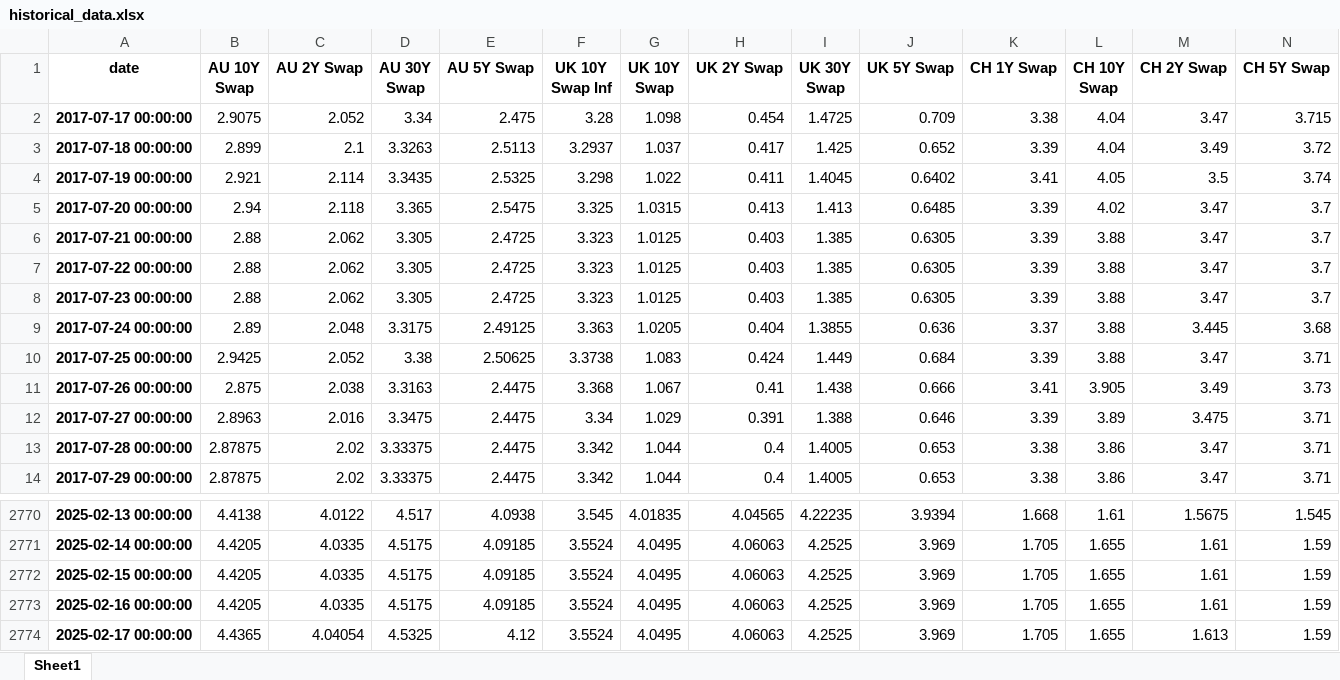
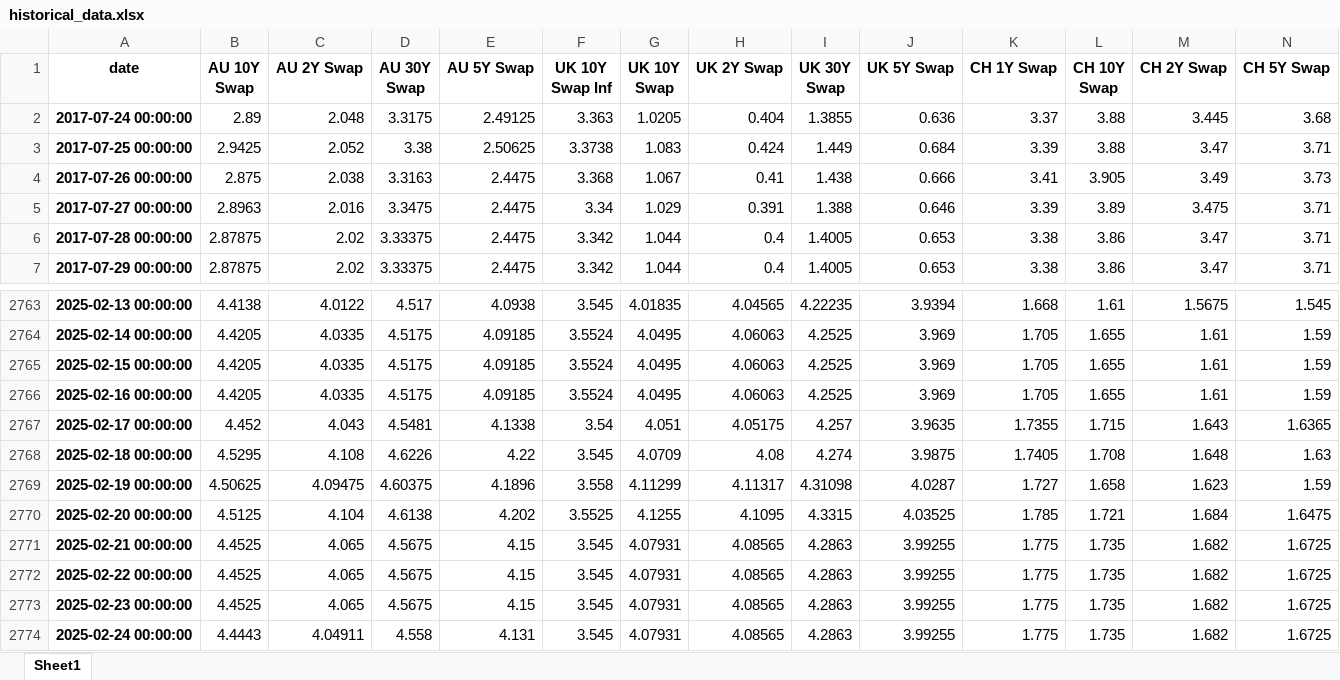
Before and after one commit to MTFEGAN/riskapp, an Excel workbook: historical_data.xlsx, sheet Sheet1, drawn as a sheet; only a part is shown, gaps mark what is left out; values as stored, in another font and other column widths than the file's, no borders; removed rows and columns are numbered as before the commit, all else as after; rows hold the shown columns only; the diff covers the shown part only; the diff names each change by its address in the sheet, - before the commit and + after, or states it on an @@ line.

Commit message:
Update historical_data.xlsx

```diff
--- a/historical_data.xlsx (sheet Sheet1)
+++ b/historical_data.xlsx (sheet Sheet1)
-row 2: 2017-07-17 00:00:00 | 2.9075 | 2.052 | 3.34 | 2.475 | 3.28 | 1.098 | 0.454 | 1.4725 | 0.709 | 3.38 | 4.04 | 3.47 | 3.715
-row 3: 2017-07-18 00:00:00 | 2.899 | 2.1 | 3.3263 | 2.5113 | 3.2937 | 1.037 | 0.417 | 1.425 | 0.652 | 3.39 | 4.04 | 3.49 | 3.72
-row 4: 2017-07-19 00:00:00 | 2.921 | 2.114 | 3.3435 | 2.5325 | 3.298 | 1.022 | 0.411 | 1.4045 | 0.6402 | 3.41 | 4.05 | 3.5 | 3.74
-row 5: 2017-07-20 00:00:00 | 2.94 | 2.118 | 3.365 | 2.5475 | 3.325 | 1.0315 | 0.413 | 1.413 | 0.6485 | 3.39 | 4.02 | 3.47 | 3.7
-row 6: 2017-07-21 00:00:00 | 2.88 | 2.062 | 3.305 | 2.4725 | 3.323 | 1.0125 | 0.403 | 1.385 | 0.6305 | 3.39 | 3.88 | 3.47 | 3.7
-row 7: 2017-07-22 00:00:00 | 2.88 | 2.062 | 3.305 | 2.4725 | 3.323 | 1.0125 | 0.403 | 1.385 | 0.6305 | 3.39 | 3.88 | 3.47 | 3.7
-row 8: 2017-07-23 00:00:00 | 2.88 | 2.062 | 3.305 | 2.4725 | 3.323 | 1.0125 | 0.403 | 1.385 | 0.6305 | 3.39 | 3.88 | 3.47 | 3.7
-B2767 (AU 10Y Swap): 4.4365
+B2767 (AU 10Y Swap): 4.452
-C2767 (AU 2Y Swap): 4.04054
+C2767 (AU 2Y Swap): 4.043
-D2767 (AU 30Y Swap): 4.5325
+D2767 (AU 30Y Swap): 4.5481
-E2767 (AU 5Y Swap): 4.12
+E2767 (AU 5Y Swap): 4.1338
-F2767 (UK 10Y Swap Inf): 3.5524
+F2767 (UK 10Y Swap Inf): 3.54
-G2767 (UK 10Y Swap): 4.0495
+G2767 (UK 10Y Swap): 4.051
-H2767 (UK 2Y Swap): 4.06063
+H2767 (UK 2Y Swap): 4.05175
-I2767 (UK 30Y Swap): 4.2525
+I2767 (UK 30Y Swap): 4.257
-J2767 (UK 5Y Swap): 3.969
+J2767 (UK 5Y Swap): 3.9635
-K2767 (CH 1Y Swap): 1.705
+K2767 (CH 1Y Swap): 1.7355
-L2767 (CH 10Y Swap): 1.655
+L2767 (CH 10Y Swap): 1.715
-M2767 (CH 2Y Swap): 1.613
+M2767 (CH 2Y Swap): 1.643
-N2767 (CH 5Y Swap): 1.59
+N2767 (CH 5Y Swap): 1.6365
+row 2768: 2025-02-18 00:00:00 | 4.5295 | 4.108 | 4.6226 | 4.22 | 3.545 | 4.0709 | 4.08 | 4.274 | 3.9875 | 1.7405 | 1.708 | 1.648 | 1.63
+row 2769: 2025-02-19 00:00:00 | 4.50625 | 4.09475 | 4.60375 | 4.1896 | 3.558 | 4.11299 | 4.11317 | 4.31098 | 4.0287 | 1.727 | 1.658 | 1.623 | 1.59
+row 2770: 2025-02-20 00:00:00 | 4.5125 | 4.104 | 4.6138 | 4.202 | 3.5525 | 4.1255 | 4.1095 | 4.3315 | 4.03525 | 1.785 | 1.721 | 1.684 | 1.6475
+row 2771: 2025-02-21 00:00:00 | 4.4525 | 4.065 | 4.5675 | 4.15 | 3.545 | 4.07931 | 4.08565 | 4.2863 | 3.99255 | 1.775 | 1.735 | 1.682 | 1.6725
+row 2772: 2025-02-22 00:00:00 | 4.4525 | 4.065 | 4.5675 | 4.15 | 3.545 | 4.07931 | 4.08565 | 4.2863 | 3.99255 | 1.775 | 1.735 | 1.682 | 1.6725
+row 2773: 2025-02-23 00:00:00 | 4.4525 | 4.065 | 4.5675 | 4.15 | 3.545 | 4.07931 | 4.08565 | 4.2863 | 3.99255 | 1.775 | 1.735 | 1.682 | 1.6725
+row 2774: 2025-02-24 00:00:00 | 4.4443 | 4.04911 | 4.558 | 4.131 | 3.545 | 4.07931 | 4.08565 | 4.2863 | 3.99255 | 1.775 | 1.735 | 1.682 | 1.6725
```
Also changed, not shown: 34 edited cells elsewhere in this sheet.
